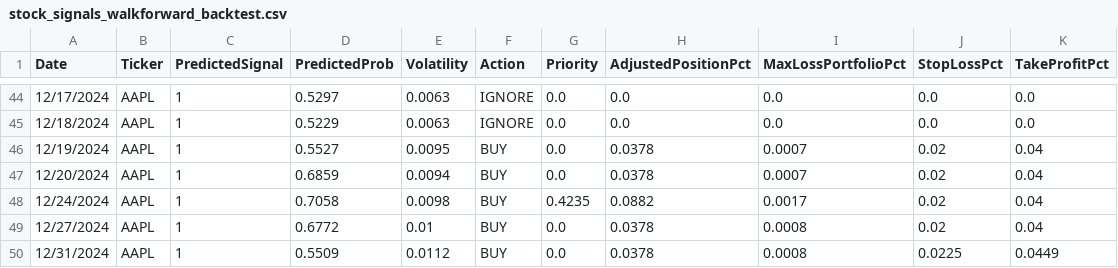
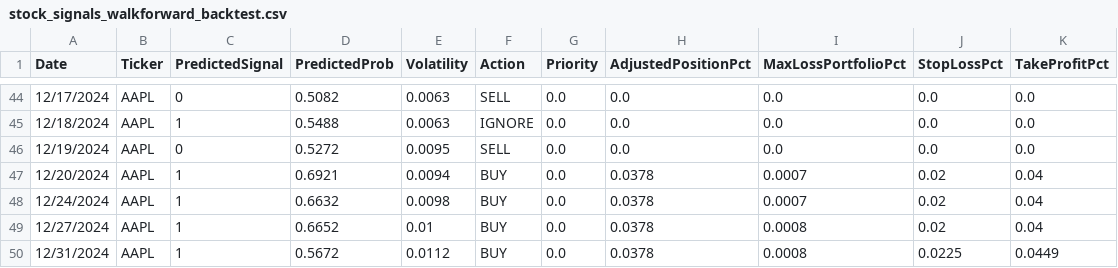
Before and after one commit to nolknies/temp, a CSV file: stock_signals_walkforward_backtest.csv, drawn as a sheet; only a part is shown, gaps mark what is left out; the diff covers the shown part only.

Commit message:
Upload latest walk-forward trading signals

```diff
--- a/stock_signals_walkforward_backtest.csv
+++ b/stock_signals_walkforward_backtest.csv
@@ -44,7 +44,7 @@ Date,Ticker,PredictedSignal,PredictedProb,Volatility,Action,Priority,AdjustedPos
-12/17/2024,AAPL,1,0.5297,0.0063,IGNORE,0.0,0.0,0.0,0.0,0.0
-12/18/2024,AAPL,1,0.5229,0.0063,IGNORE,0.0,0.0,0.0,0.0,0.0
-12/19/2024,AAPL,1,0.5527,0.0095,BUY,0.0,0.0378,0.0007,0.02,0.04
-12/20/2024,AAPL,1,0.6859,0.0094,BUY,0.0,0.0378,0.0007,0.02,0.04
-12/24/2024,AAPL,1,0.7058,0.0098,BUY,0.4235,0.0882,0.0017,0.02,0.04
-12/27/2024,AAPL,1,0.6772,0.01,BUY,0.0,0.0378,0.0008,0.02,0.04
-12/31/2024,AAPL,1,0.5509,0.0112,BUY,0.0,0.0378,0.0008,0.0225,0.0449
+12/17/2024,AAPL,0,0.5082,0.0063,SELL,0.0,0.0,0.0,0.0,0.0
+12/18/2024,AAPL,1,0.5488,0.0063,IGNORE,0.0,0.0,0.0,0.0,0.0
+12/19/2024,AAPL,0,0.5272,0.0095,SELL,0.0,0.0,0.0,0.0,0.0
+12/20/2024,AAPL,1,0.6921,0.0094,BUY,0.0,0.0378,0.0007,0.02,0.04
+12/24/2024,AAPL,1,0.6632,0.0098,BUY,0.0,0.0378,0.0007,0.02,0.04
+12/27/2024,AAPL,1,0.6652,0.01,BUY,0.0,0.0378,0.0008,0.02,0.04
+12/31/2024,AAPL,1,0.5672,0.0112,BUY,0.0,0.0378,0.0008,0.0225,0.0449
```
Also changed, not shown: 62 edited cells elsewhere in this file.
